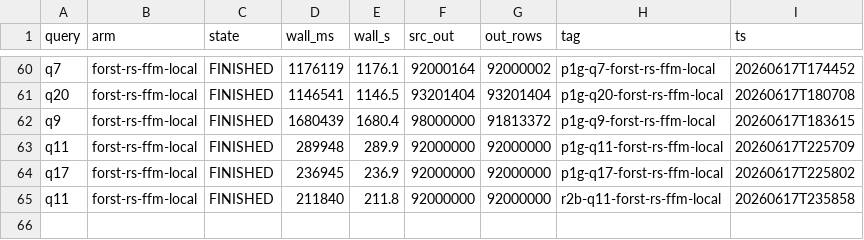
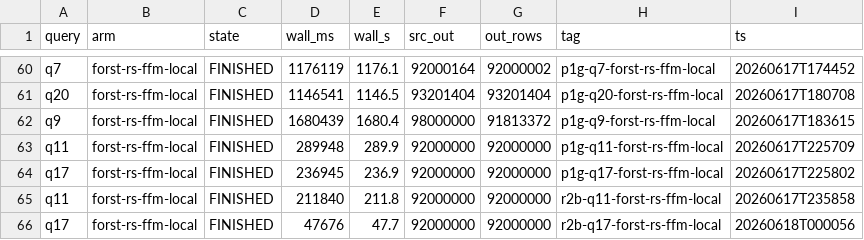
Before and after one commit to jackylee-ch/ForSt, a TSV file: tools/nexmark-local/pmc1-uniform-results.tsv, drawn as a sheet; only a part is shown, gaps mark what is left out.

```diff
--- a/tools/nexmark-local/pmc1-uniform-results.tsv
+++ b/tools/nexmark-local/pmc1-uniform-results.tsv
@@ -65 +65,2 @@ q17	forst-rs-ffm-local	FINISHED	236945	236.9	92000000	92000000	p1g-q17-forst-rs-
 q11	forst-rs-ffm-local	FINISHED	211840	211.8	92000000	92000000	r2b-q11-forst-rs-ffm-local	20260617T235858
+q17	forst-rs-ffm-local	FINISHED	47676	47.7	92000000	92000000	r2b-q17-forst-rs-ffm-local	20260618T000056
```
